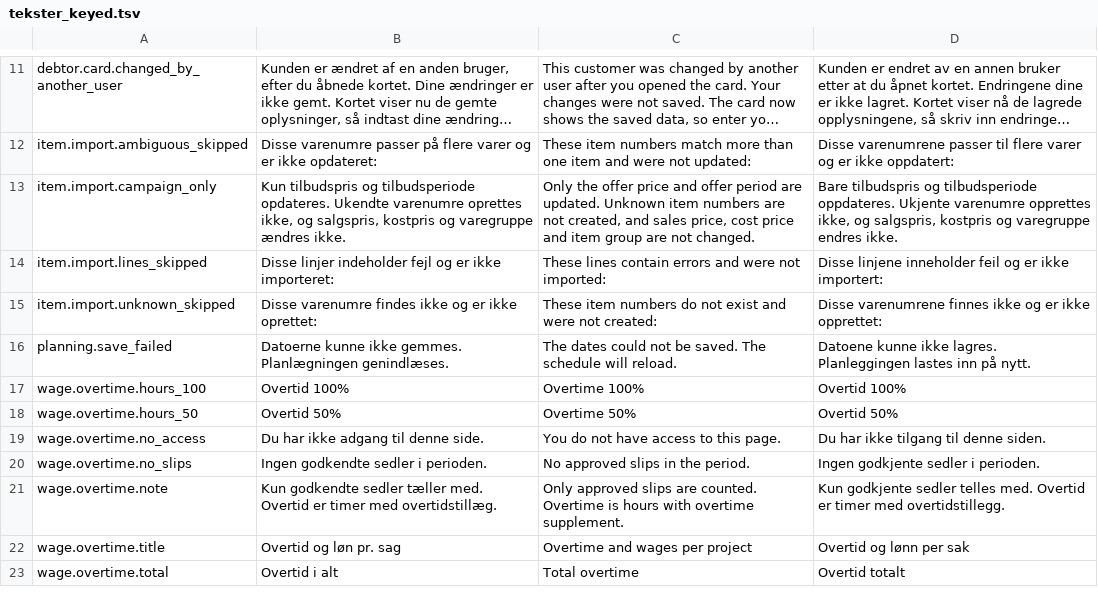
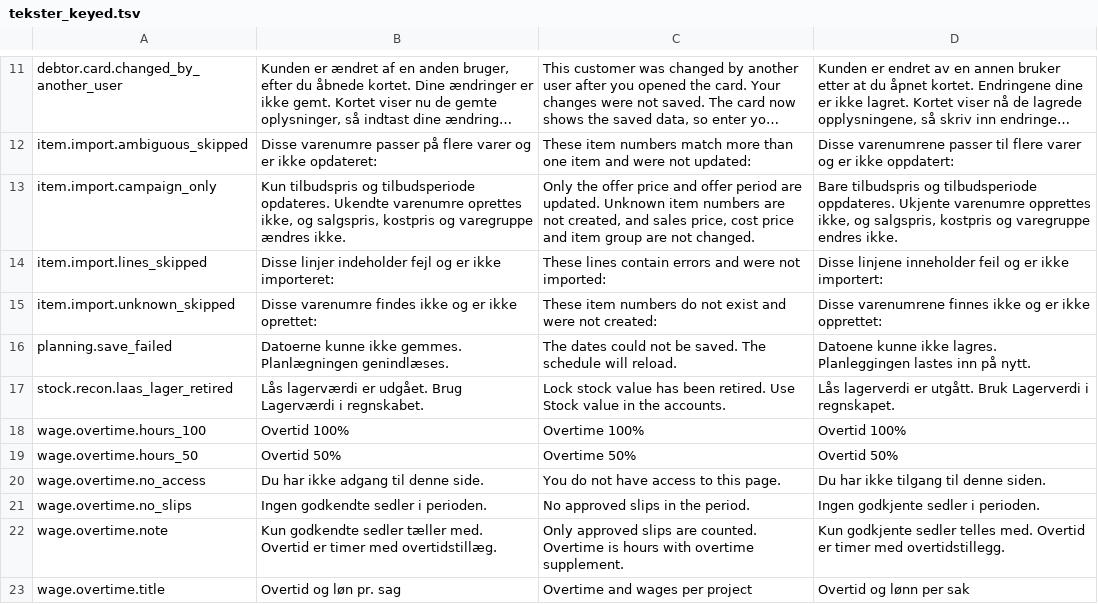
Before and after one commit to DANOSOFT/saldi, a TSV file: importfiler/tekster_keyed.tsv, drawn as a sheet; only a part is shown, gaps mark what is left out; the shorter side is filled out with more unchanged rows; long unchanged cells end in ….

```diff
--- a/importfiler/tekster_keyed.tsv
+++ b/importfiler/tekster_keyed.tsv
@@ -16,2 +16,3 @@ item.import.unknown_skipped	Disse varenumre findes ikke og er ikke oprettet:	The
 planning.save_failed	Datoerne kunne ikke gemmes. Planlægningen genindlæses.	The dates could not be saved. The schedule will reload.	Datoene kunne ikke lagres. Planleggingen lastes inn på nytt.
+stock.recon.laas_lager_retired	Lås lagerværdi er udgået. Brug Lagerværdi i regnskabet.	Lock stock value has been retired. Use Stock value in the accounts.	Lås lagerverdi er utgått. Bruk Lagerverdi i regnskapet.
 wage.overtime.hours_100	Overtid 100%	Overtime 100%	Overtid 100%
```
Also changed, not shown: 3 other files.
